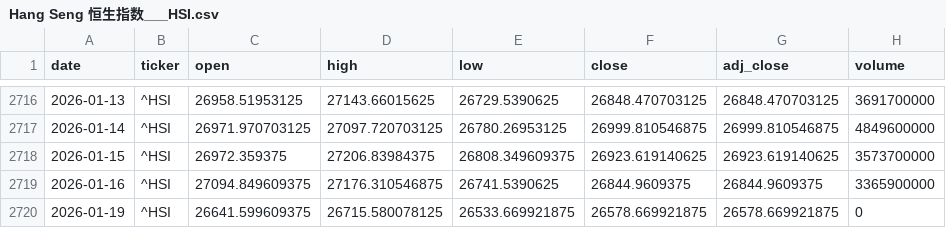
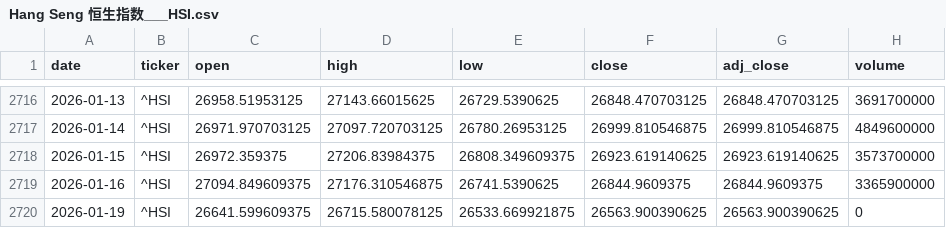
Before and after one commit to zid036116-ship-it/-, a CSV file: market_data/Hang Seng 恒生指数___HSI.csv, drawn as a sheet; only a part is shown, gaps mark what is left out.

```diff
--- a/market_data/Hang Seng 恒生指数___HSI.csv
+++ b/market_data/Hang Seng 恒生指数___HSI.csv
@@ -2719,2 +2719,2 @@
 2026-01-16,^HSI,27094.849609375,27176.310546875,26741.5390625,26844.9609375,26844.9609375,3365900000
-2026-01-19,^HSI,26641.599609375,26715.580078125,26533.669921875,26578.669921875,26578.669921875,0
+2026-01-19,^HSI,26641.599609375,26715.580078125,26533.669921875,26563.900390625,26563.900390625,0
```
Also changed, not shown: docs/market_data/沪深300ETF_华泰柏瑞__510300.SS.csv, market_data/EuroStoxx50 欧洲斯托克50___STOXX50E.csv, 4 other files.
